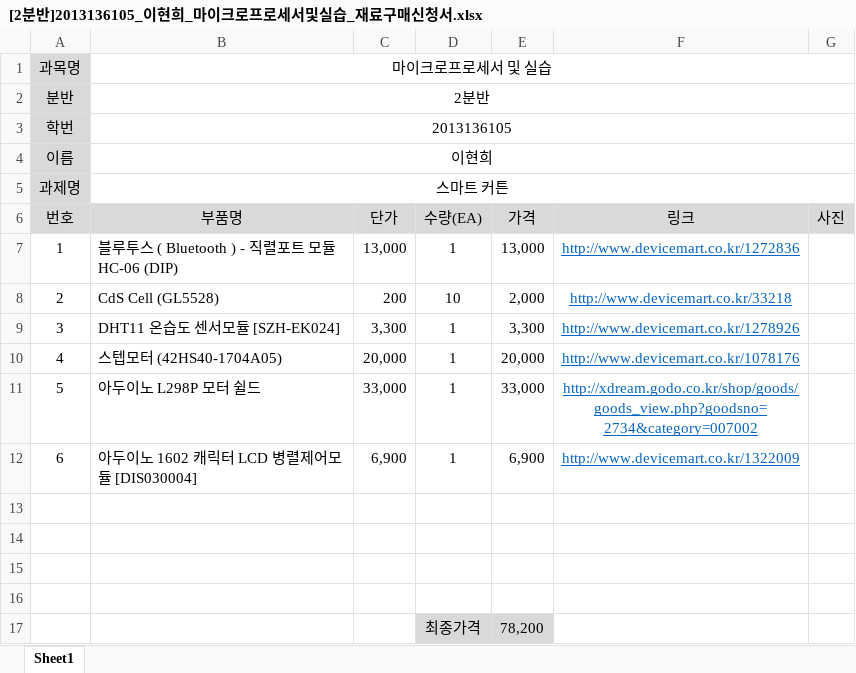
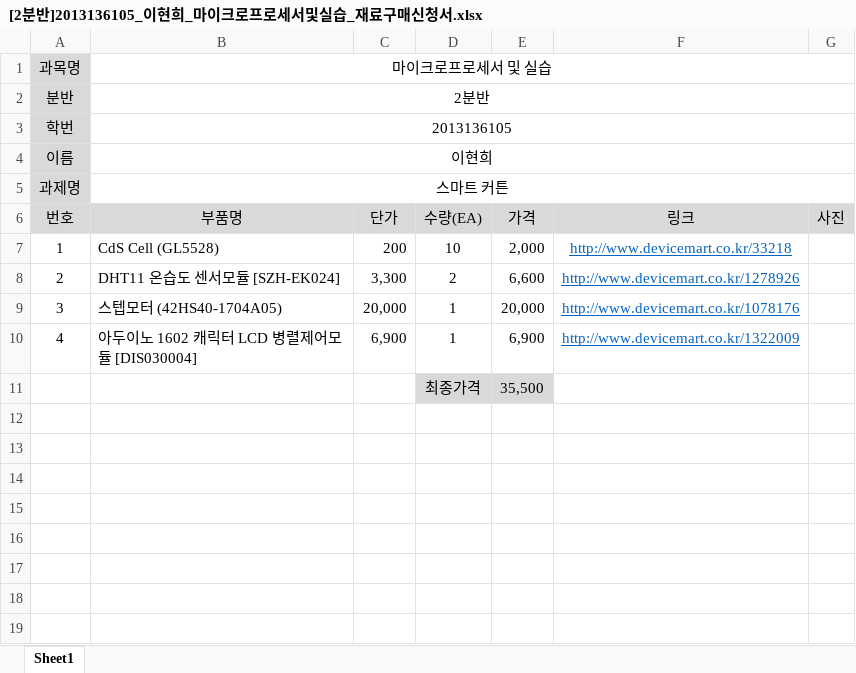
Before and after one commit to kutmicro/2013136105, an Excel workbook: [2분반]2013136105_이현희_마이크로프로세서및실습_재료구매신청서.xlsx, sheet Sheet1, drawn as a sheet; values as stored, in another font and other column widths than the file's, no borders; charts and pictures not drawn; removed rows and columns are numbered as before the commit, all else as after; ↵ is a line break in a cell; the diff names each change by its address in the sheet, - before the commit and + after, or states it on an @@ line.

Commit message:
재료구매신청서_수정

```diff
--- a/[2분반]2013136105_이현희_마이크로프로세서및실습_재료구매신청서.xlsx (sheet Sheet1)
+++ b/[2분반]2013136105_이현희_마이크로프로세서및실습_재료구매신청서.xlsx (sheet Sheet1)
-B7 (부품명): 블루투스 ( Bluetooth ) - 직렬포트 모듈 HC-06 (DIP)
+B7 (부품명): CdS Cell (GL5528)
-C7 (단가): 13,000
+C7 (단가): 200
-D7 (수량(EA)): 1
+D7 (수량(EA)): 10
-E7 (가격): 13,000
+E7 (가격): 2,000
-F7 (링크): http://www.devicemart.co.kr/1272836
+F7 (링크): http://www.devicemart.co.kr/33218
-B8 (부품명): CdS Cell (GL5528)
+B8 (부품명): DHT11 온습도 센서모듈 [SZH-EK024]
-C8 (단가): 200
+C8 (단가): 3,300
-D8 (수량(EA)): 10
+D8 (수량(EA)): 2
-E8 (가격): 2,000
+E8 (가격): 6,600
-F8 (링크): http://www.devicemart.co.kr/33218
+F8 (링크): http://www.devicemart.co.kr/1278926
-B9 (부품명): DHT11 온습도 센서모듈 [SZH-EK024]
+B9 (부품명): 스텝모터 (42HS40-1704A05)
-C9 (단가): 3,300
+C9 (단가): 20,000
-E9 (가격): 3,300
+E9 (가격): 20,000
-F9 (링크): http://www.devicemart.co.kr/1278926
+F9 (링크): http://www.devicemart.co.kr/1078176
-B10 (부품명): 스텝모터 (42HS40-1704A05)
+B10 (부품명): 아두이노 1602 캐릭터 LCD 병렬제어모듈 [DIS030004]
-C10 (단가): 20,000
+C10 (단가): 6,900
-E10 (가격): 20,000
+E10 (가격): 6,900
-F10 (링크): http://www.devicemart.co.kr/1078176
+F10 (링크): http://www.devicemart.co.kr/1322009
-row 11: 5 | 아두이노 L298P 모터 쉴드 | 33,000 | 1 | 33,000 | http://xdream.godo.co.kr/shop/goods/ ↵ goods_view.php?goodsno= ↵ 2734&category=007002
-row 12: 6 | 아두이노 1602 캐릭터 LCD 병렬제어모듈 [DIS030004] | 6,900 | 1 | 6,900 | http://www.devicemart.co.kr/1322009
-row 11: (empty)
+row 11:  |  |  | 최종가격 | 35,500
-D11:E11 fill: none
+D11:E11 fill: #D9D9D9
-row 14: (empty)
-row 15: (empty)
-row 16: (empty)
-row 17:  |  |  | 최종가격 | 78,200
```
Also changed, not shown: charts or pictures.
